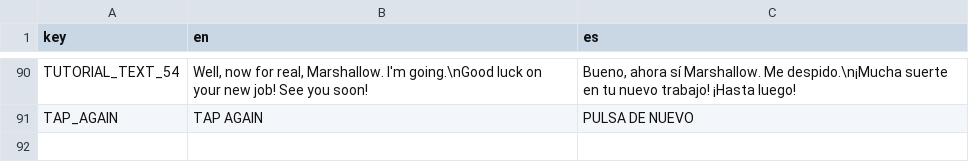
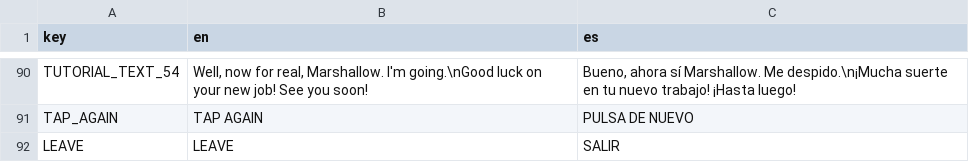
Before and after one commit to lightningopal/Juegos-para-Web-y-Redes-Sociales---Unity, a CSV file: Project Towns/Assets/Resources/Localization.csv, drawn as a sheet; only a part is shown, gaps mark what is left out; the diff names each change by its address in the sheet, - before the commit and + after, or states it on an @@ line.

```diff
--- a/Project Towns/Assets/Resources/Localization.csv
+++ b/Project Towns/Assets/Resources/Localization.csv
+row 92: LEAVE | LEAVE | SALIR
```
Also changed, not shown: 4 other files.
